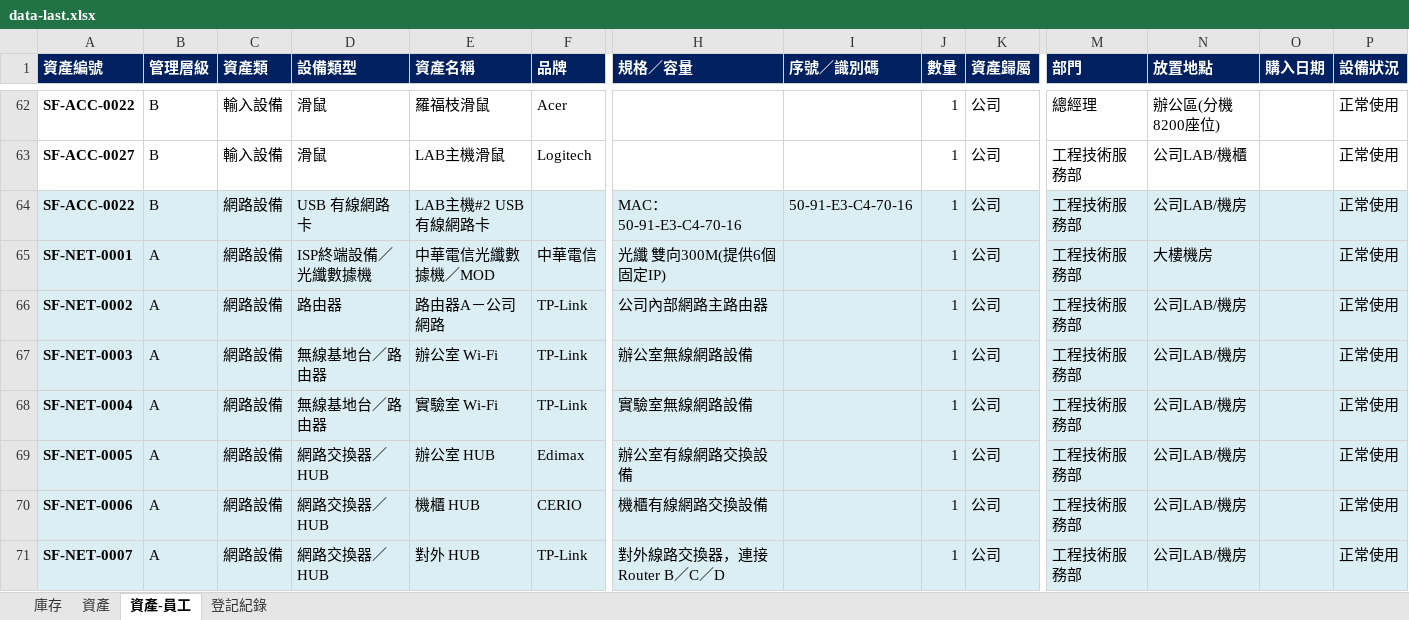
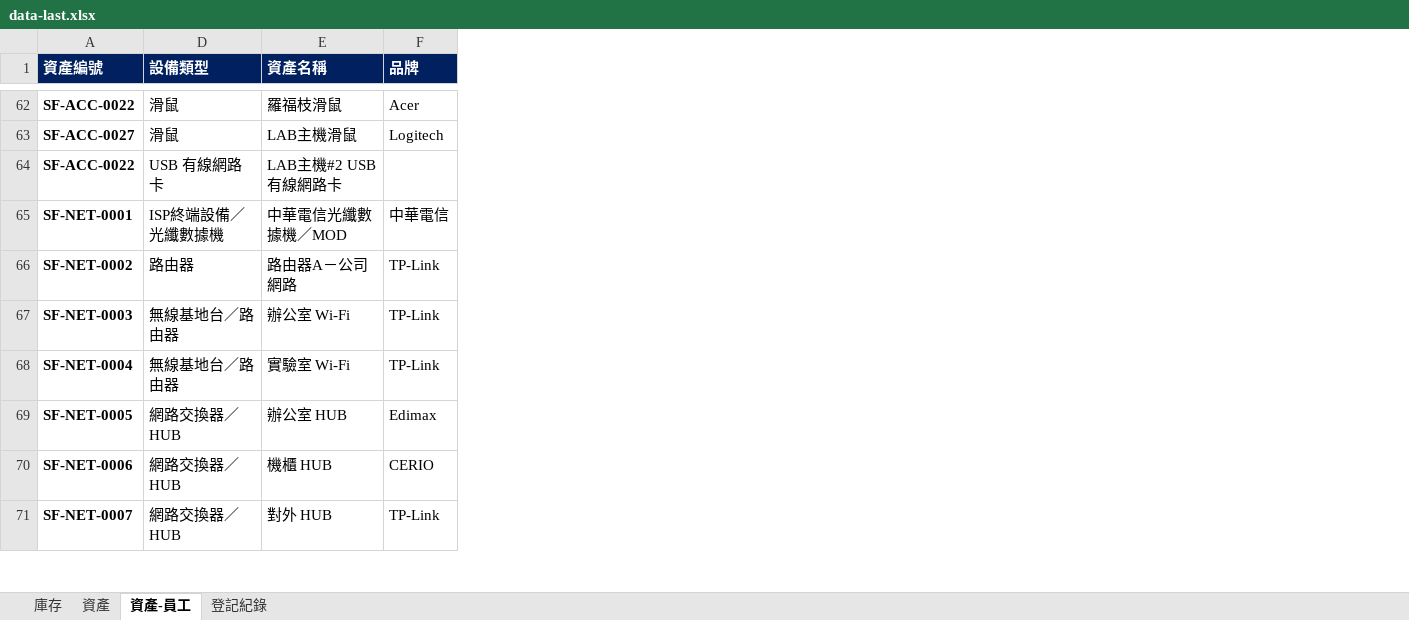
Before and after one commit to chienyulee2023-alt/sunforce-asset-query, an Excel workbook: data-last.xlsx, sheet 資產-員工, drawn as a sheet; only a part is shown, gaps mark what is left out; values as stored, in another font and other column widths than the file's, no borders; conditional formats and table styles not drawn; the diff covers the shown part only; the diff names each change by its address in the sheet, - before the commit and + after, or states it on an @@ line.

```diff
--- a/data-last.xlsx (sheet 資產-員工)
+++ b/data-last.xlsx (sheet 資產-員工)
@@ column B (管理層級) hidden, rows 62-71: B | B | B | A | A | A | A | A | A | A @@
@@ column C (資產類) hidden, rows 62-71: 輸入設備 | 輸入設備 | 網路設備 | 網路設備 | 網路設備 | 網路設備 | 網路設備 | 網路設備 | 網路設備 | 網路設備 @@
@@ column H (規格／容量) hidden, rows 64-71: MAC：50-91-E3-C4-70-16 | 光纖 雙向300M(提供6個固定IP) | 公司內部網路主路由器 | 辦公室無線網路設備 | 實驗室無線網路設備 | 辦公室有線網路交換設備 | 機櫃有線網路交換設備 | 對外線路交換器，連接 Router B／C／D @@
@@ column I (序號／識別碼) hidden, row 64: 50-91-E3-C4-70-16 @@
@@ column J (數量) hidden, rows 62-71: all 1 @@
@@ column K (資產歸屬) hidden, rows 62-71: all 公司 @@
@@ column M (部門) hidden, rows 62-71: 總經理 | 工程技術服務部 | 工程技術服務部 | 工程技術服務部 | 工程技術服務部 | 工程技術服務部 | 工程技術服務部 | 工程技術服務部 | 工程技術服務部 | 工程技術服務部 @@
@@ column N (放置地點) hidden, rows 62-71: 辦公區(分機8200座位) | 公司LAB/機櫃 | 公司LAB/機房 | 大樓機房 | 公司LAB/機房 | 公司LAB/機房 | 公司LAB/機房 | 公司LAB/機房 | 公司LAB/機房 | 公司LAB/機房 @@
@@ column O (購入日期) hidden, empty @@
@@ column P (設備狀況) hidden, rows 62-71: all 正常使用 @@
-A64:A71 fill: #DBEEF4
+A64:A71 fill: none
-D64:F71 fill: #DBEEF4
+D64:F71 fill: none
```
Also changed, not shown: cell formats elsewhere in this sheet, sheet 登記紀錄, sheet 庫存, sheet 資產, hidden cells, data.xlsx.
